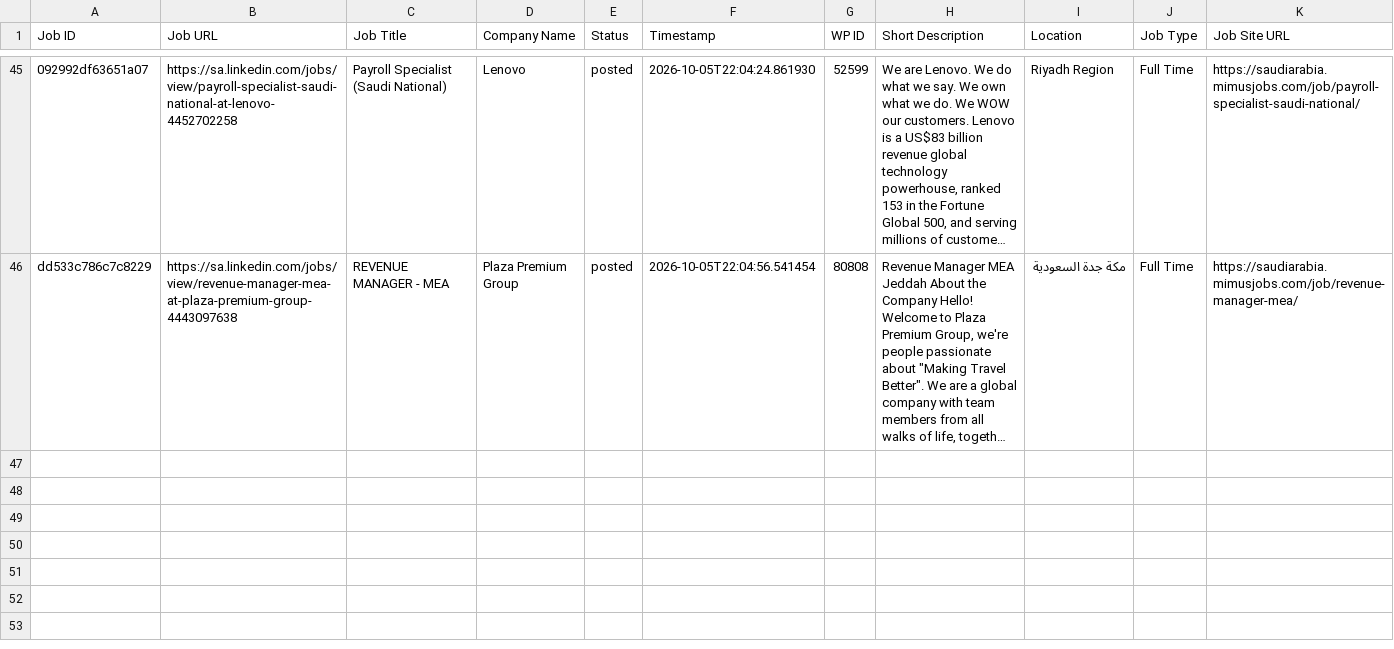
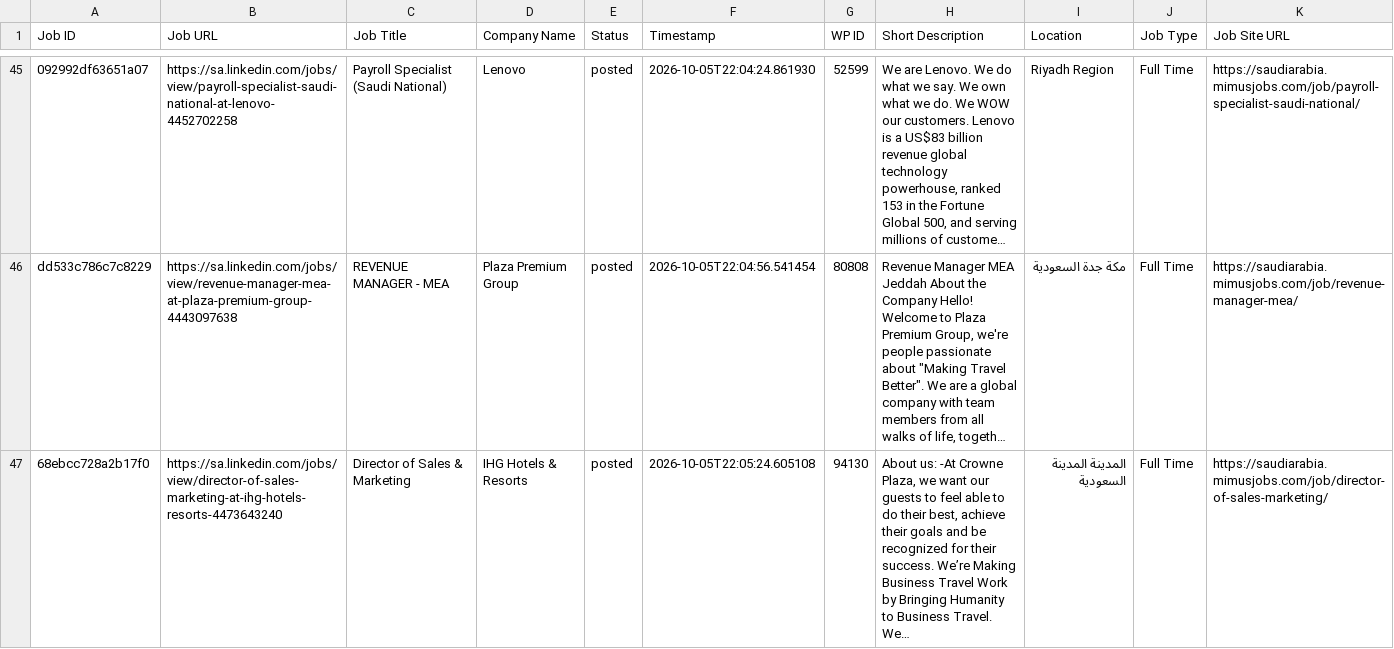
Before and after one commit to projectfetcher/salinkedin, a CSV file: processed_jobs_saudi_arabia.csv, drawn as a sheet; only a part is shown, gaps mark what is left out; long unchanged cells end in …; the diff names each change by its address in the sheet, - before the commit and + after, or states it on an @@ line.

```diff
--- a/processed_jobs_saudi_arabia.csv
+++ b/processed_jobs_saudi_arabia.csv
+row 47: 68ebcc728a2b17f0 | https://sa.linkedin.com/jobs/view/director-of-sales-marketing-at-ihg-hotels-resorts-4473643240 | Director of Sales & Marketing | IHG Hotels & Resorts | posted | 2026-10-05T22:05:24.605108 | 94130 | About us: -At Crowne Plaza, we want our guests to feel able to do their best, achieve their goals and be recognized for their success. We’re Making Business Travel Work by Bringing Humanity to Business Travel. We… | المدينة المدينة السعودية | Full Time | https://saudiarabia.mimusjobs.com/job/director-of-sales-marketing/
```
